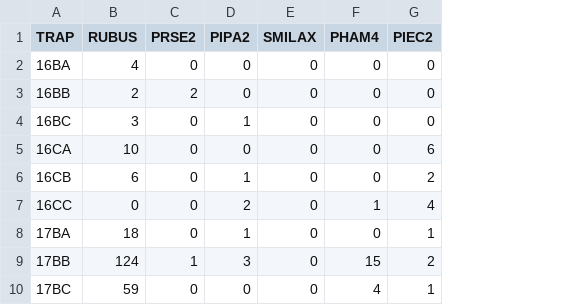
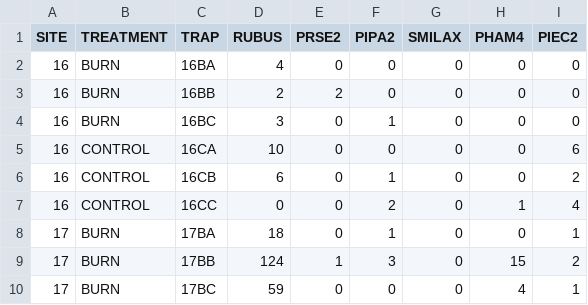
Before and after one commit to masond-UF/zoology, a CSV file: seed_trap.csv, drawn as a sheet; only a part is shown; the diff names each change by its address in the sheet, - before the commit and + after, or states it on an @@ line.

Commit message:
wrote code using maximum likelihood to estimate lambda (seeds arriving in seed trap) by treatment and species)

```diff
--- a/seed_trap.csv
+++ b/seed_trap.csv
+column A (SITE), rows 2-10: 16 | 16 | 16 | 16 | 16 | 16 | 17 | 17 | 17
+column B (TREATMENT), rows 2-10: BURN | BURN | BURN | CONTROL | CONTROL | CONTROL | BURN | BURN | BURN
```
Also changed, not shown: 1 other file.
